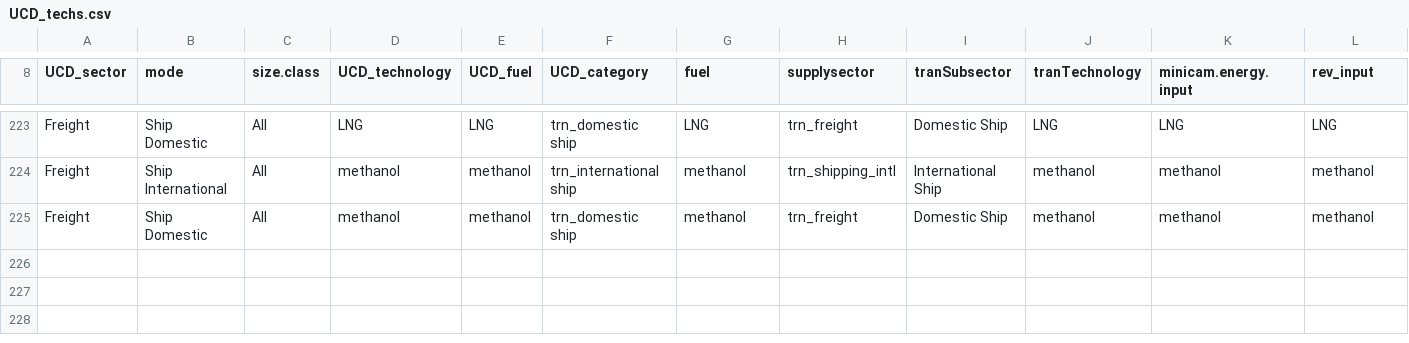
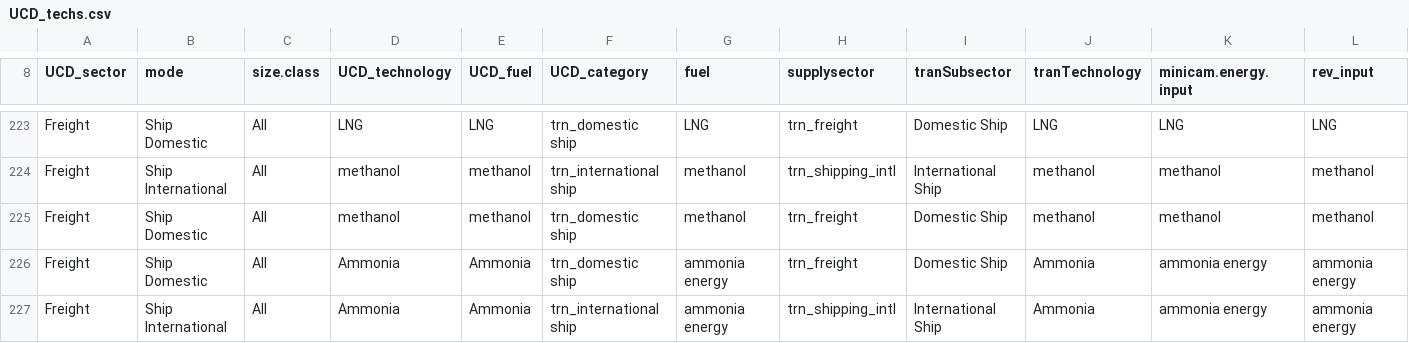
Before and after one commit to JGCRI/GCAM_jet_fuels_BETO, a CSV file: input/gcamdata/inst/extdata/energy/mappings/UCD_techs.csv, drawn as a sheet; only a part is shown, gaps mark what is left out.

```diff
--- a/input/gcamdata/inst/extdata/energy/mappings/UCD_techs.csv
+++ b/input/gcamdata/inst/extdata/energy/mappings/UCD_techs.csv
@@ -225 +225,3 @@ Freight,Ship International,All,methanol,methanol,trn_international ship,methanol
 Freight,Ship Domestic,All,methanol,methanol,trn_domestic ship,methanol,trn_freight,Domestic Ship,methanol,methanol,methanol
+Freight,Ship Domestic,All,Ammonia,Ammonia,trn_domestic ship,ammonia energy,trn_freight,Domestic Ship,Ammonia,ammonia energy,ammonia energy
+Freight,Ship International,All,Ammonia,Ammonia,trn_international ship,ammonia energy,trn_shipping_intl,International Ship,Ammonia,ammonia energy,ammonia energy
```
Also changed, not shown: input/gcamdata/inst/extdata/emissions/A41.tech_coeff.csv, input/gcamdata/inst/extdata/emissions/mappings/UCD_techs_emissions_revised.csv, 8 other files.
